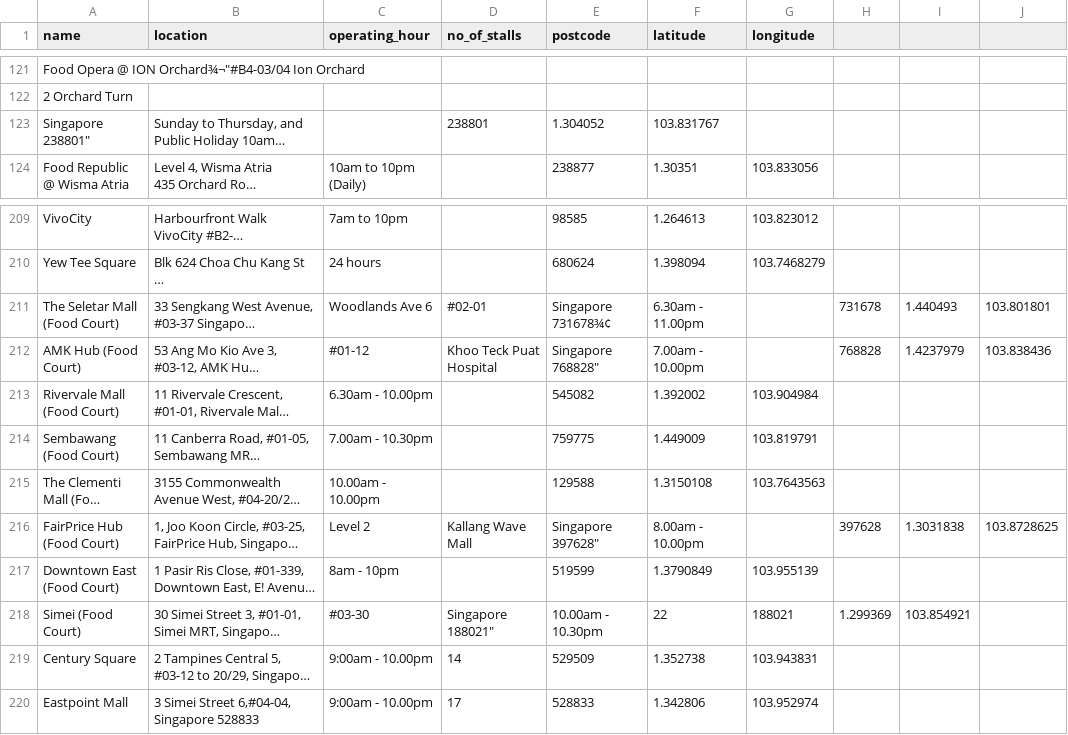
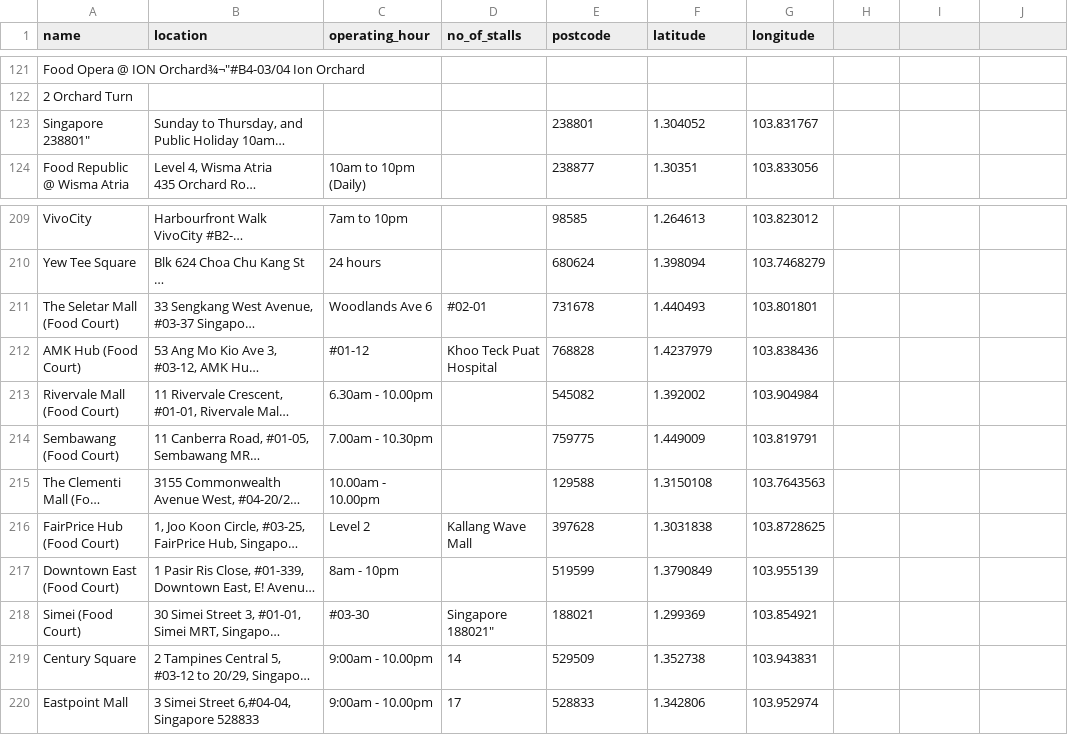
Before and after one commit to molly24Huang/Cents_trip, a CSV file: dataset/food.csv, drawn as a sheet; only a part is shown, gaps mark what is left out; long unchanged cells end in …; the diff names each change by its address in the sheet, - before the commit and + after, or states it on an @@ line.

Commit message:
update for food.csv

```diff
--- a/dataset/food.csv
+++ b/dataset/food.csv
-D123 (no_of_stalls): 238801
+D123 (no_of_stalls): (empty)
-E123 (postcode): 1.304052
+E123 (postcode): 238801
-F123 (latitude): 103.831767
+F123 (latitude): 1.304052
-G123 (longitude): (empty)
+G123 (longitude): 103.831767
-E211 (postcode): Singapore 731678¾¢
+E211 (postcode): 731678
-F211 (latitude): 6.30am - 11.00pm
+F211 (latitude): 1.440493
-G211 (longitude): (empty)
+G211 (longitude): 103.801801
-H211: 731678
+H211: (empty)
-I211: 1.440493
+I211: (empty)
-J211: 103.801801
+J211: (empty)
-E212 (postcode): Singapore 768828"
+E212 (postcode): 768828
-F212 (latitude): 7.00am - 10.00pm
+F212 (latitude): 1.4237979
-G212 (longitude): (empty)
+G212 (longitude): 103.838436
-H212: 768828
+H212: (empty)
-I212: 1.4237979
+I212: (empty)
-J212: 103.838436
+J212: (empty)
-E216 (postcode): Singapore 397628"
+E216 (postcode): 397628
-F216 (latitude): 8.00am - 10.00pm
+F216 (latitude): 1.3031838
-G216 (longitude): (empty)
+G216 (longitude): 103.8728625
-H216: 397628
+H216: (empty)
-I216: 1.3031838
+I216: (empty)
-J216: 103.8728625
+J216: (empty)
-E218 (postcode): 10.00am - 10.30pm
+E218 (postcode): 188021
-F218 (latitude): 22
+F218 (latitude): 1.299369
-G218 (longitude): 188021
+G218 (longitude): 103.854921
-H218: 1.299369
+H218: (empty)
-I218: 103.854921
+I218: (empty)
```
